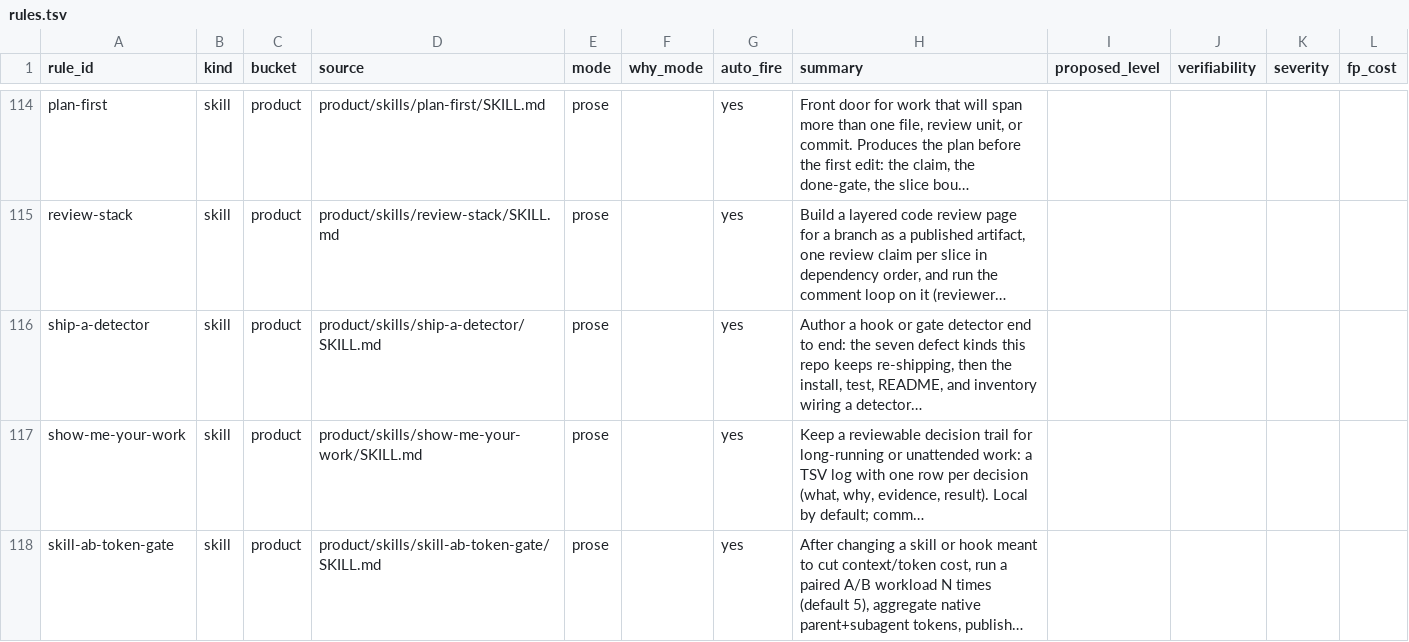
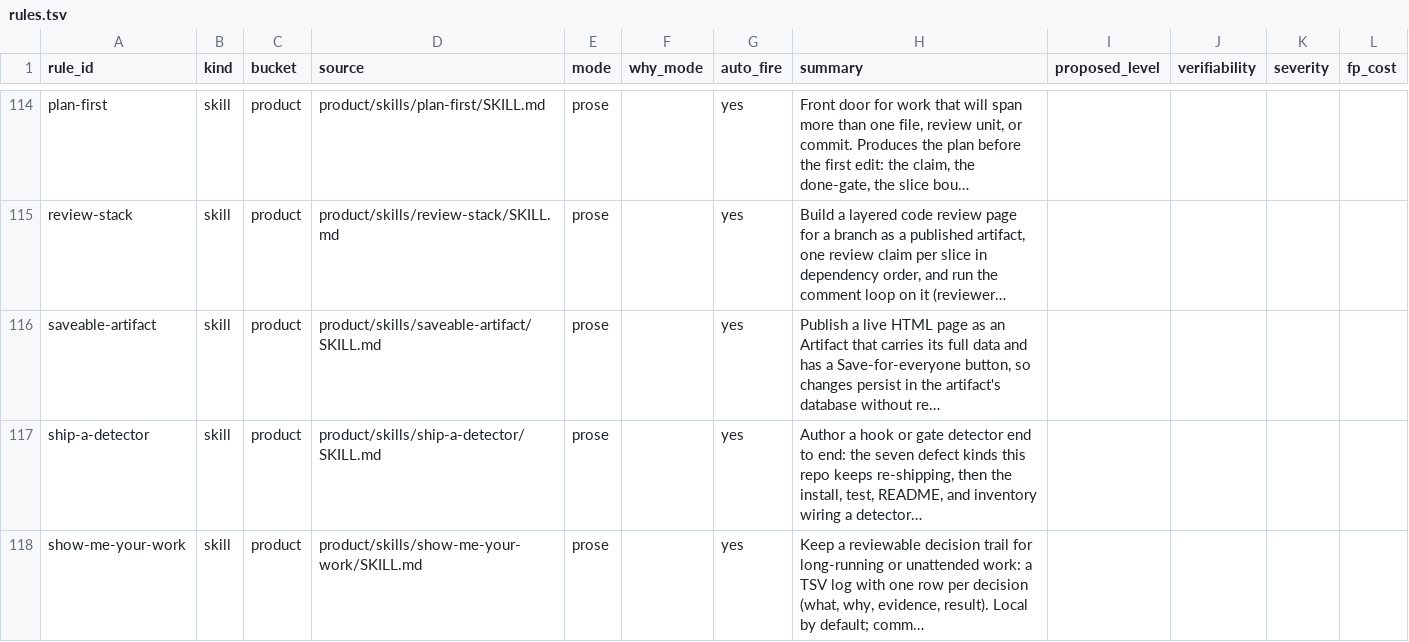
Before and after one commit to EdbertChan/catstack, a TSV file: engine/runbook/rules.tsv, drawn as a sheet; only a part is shown, gaps mark what is left out; the shorter side is filled out with more unchanged rows.

Commit message:
saveable-artifact: refresh rule inventory

```diff
--- a/engine/runbook/rules.tsv
+++ b/engine/runbook/rules.tsv
@@ -115,2 +115,3 @@ plan-first	skill	product	product/skills/plan-first/SKILL.md	prose		yes	Front doo
 review-stack	skill	product	product/skills/review-stack/SKILL.md	prose		yes	Build a layered code review page for a branch as a published artifact, one review claim per slice in dependency order, and run the comment loop on it (reviewer…				
+saveable-artifact	skill	product	product/skills/saveable-artifact/SKILL.md	prose		yes	Publish a live HTML page as an Artifact that carries its full data and has a Save-for-everyone button, so changes persist in the artifact's database without re…				
 ship-a-detector	skill	product	product/skills/ship-a-detector/SKILL.md	prose		yes	Author a hook or gate detector end to end: the seven defect kinds this repo keeps re-shipping, then the install, test, README, and inventory wiring a detector…				
```
